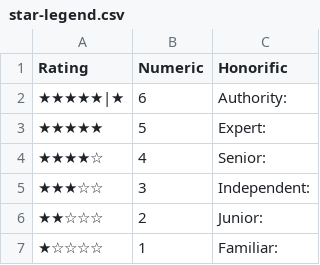
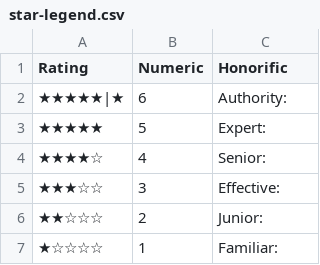
Before and after one commit to arizonace/buducocv, a CSV file: data/star-legend.csv, drawn as a sheet.

Commit message:
Added Star-Legend and adjusted star ratings to max 5. Added dates.
Added Star-Legend and adjusted star ratings to max 5. Added dates. Added the capability to make HTML tables and fixed a bug generating JSON in csvfields.py.

```diff
--- a/data/star-legend.csv
+++ b/data/star-legend.csv
@@ -4,3 +4,3 @@ Rating,Numeric,Honorific
 ★★★★☆ ,4,Senior:
-★★★☆☆ ,3,Independent:
+★★★☆☆ ,3,Effective:
 ★★☆☆☆ ,2,Junior:
```
Also changed, not shown: data/competencies.csv, 7 other files.
